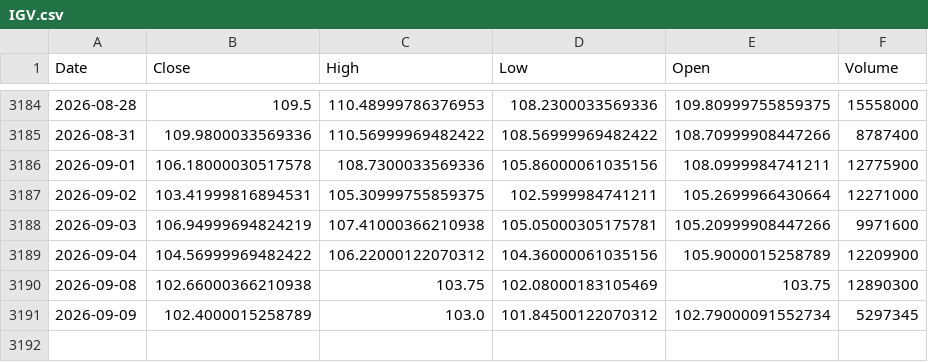
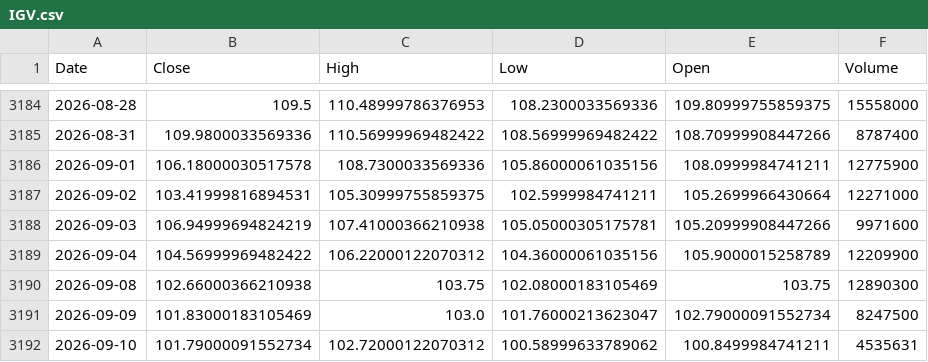
Before and after one commit to kittycapital/btc-asset-correlation, a CSV file: data/IGV.csv, drawn as a sheet; only a part is shown, gaps mark what is left out.

```diff
--- a/data/IGV.csv
+++ b/data/IGV.csv
@@ -3190,2 +3190,3 @@ Date,Close,High,Low,Open,Volume
 2026-09-08,102.66000366210938,103.75,102.08000183105469,103.75,12890300
-2026-09-09,102.4000015258789,103.0,101.84500122070312,102.79000091552734,5297345
+2026-09-09,101.83000183105469,103.0,101.76000213623047,102.79000091552734,8247500
+2026-09-10,101.79000091552734,102.72000122070312,100.58999633789062,100.8499984741211,4535631
```
Also changed, not shown: data/BTC.csv, data/DXY.csv, 4 other files.
